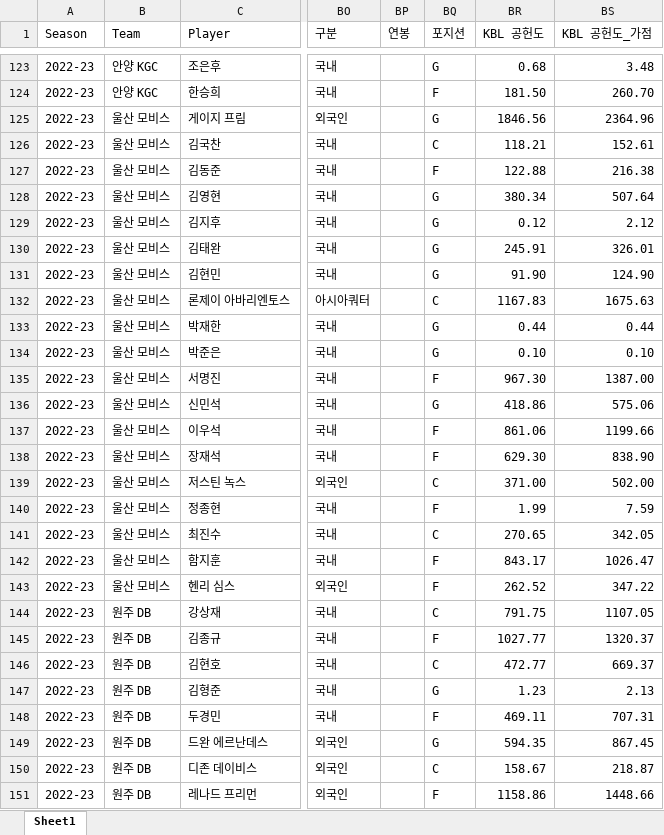
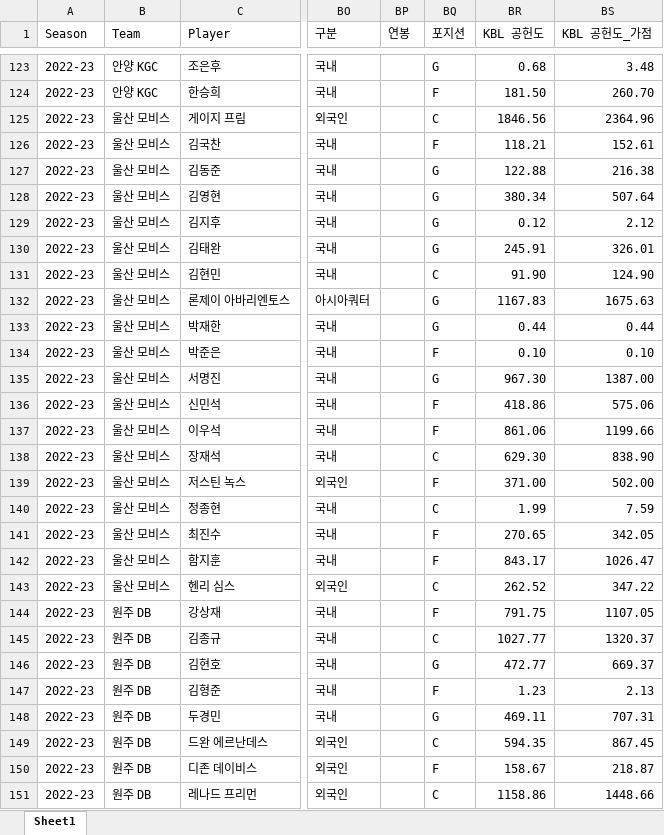
Before and after one commit to dookie777/KBL-Player-Performance-Analyzer, an Excel workbook: 22-23_KBL_stats.xlsx, sheet Sheet1, drawn as a sheet; only a part is shown, gaps mark what is left out; values as stored, in another font and other column widths than the file's, no cell formats; the diff covers the shown part only; the diff names each change by its address in the sheet, - before the commit and + after, or states it on an @@ line.

Commit message:
Add files via upload

```diff
--- a/22-23_KBL_stats.xlsx (sheet Sheet1)
+++ b/22-23_KBL_stats.xlsx (sheet Sheet1)
-BQ125 (포지션): G
+BQ125 (포지션): C
-BQ126 (포지션): C
+BQ126 (포지션): F
-BQ127 (포지션): F
+BQ127 (포지션): G
-BQ131 (포지션): G
+BQ131 (포지션): C
-BQ132 (포지션): C
+BQ132 (포지션): G
-BQ134 (포지션): G
+BQ134 (포지션): F
-BQ135 (포지션): F
+BQ135 (포지션): G
-BQ136 (포지션): G
+BQ136 (포지션): F
-BQ138 (포지션): F
+BQ138 (포지션): C
-BQ139 (포지션): C
+BQ139 (포지션): F
-BQ140 (포지션): F
+BQ140 (포지션): C
-BQ141 (포지션): C
+BQ141 (포지션): F
-BQ143 (포지션): F
+BQ143 (포지션): C
-BQ144 (포지션): C
+BQ144 (포지션): F
-BQ145 (포지션): F
+BQ145 (포지션): C
-BQ146 (포지션): C
+BQ146 (포지션): G
-BQ147 (포지션): G
+BQ147 (포지션): F
-BQ148 (포지션): F
+BQ148 (포지션): G
-BQ149 (포지션): G
+BQ149 (포지션): C
-BQ150 (포지션): C
+BQ150 (포지션): F
-BQ151 (포지션): F
+BQ151 (포지션): C
```
Also changed, not shown: 77 edited cells elsewhere in this sheet, cell formats.
